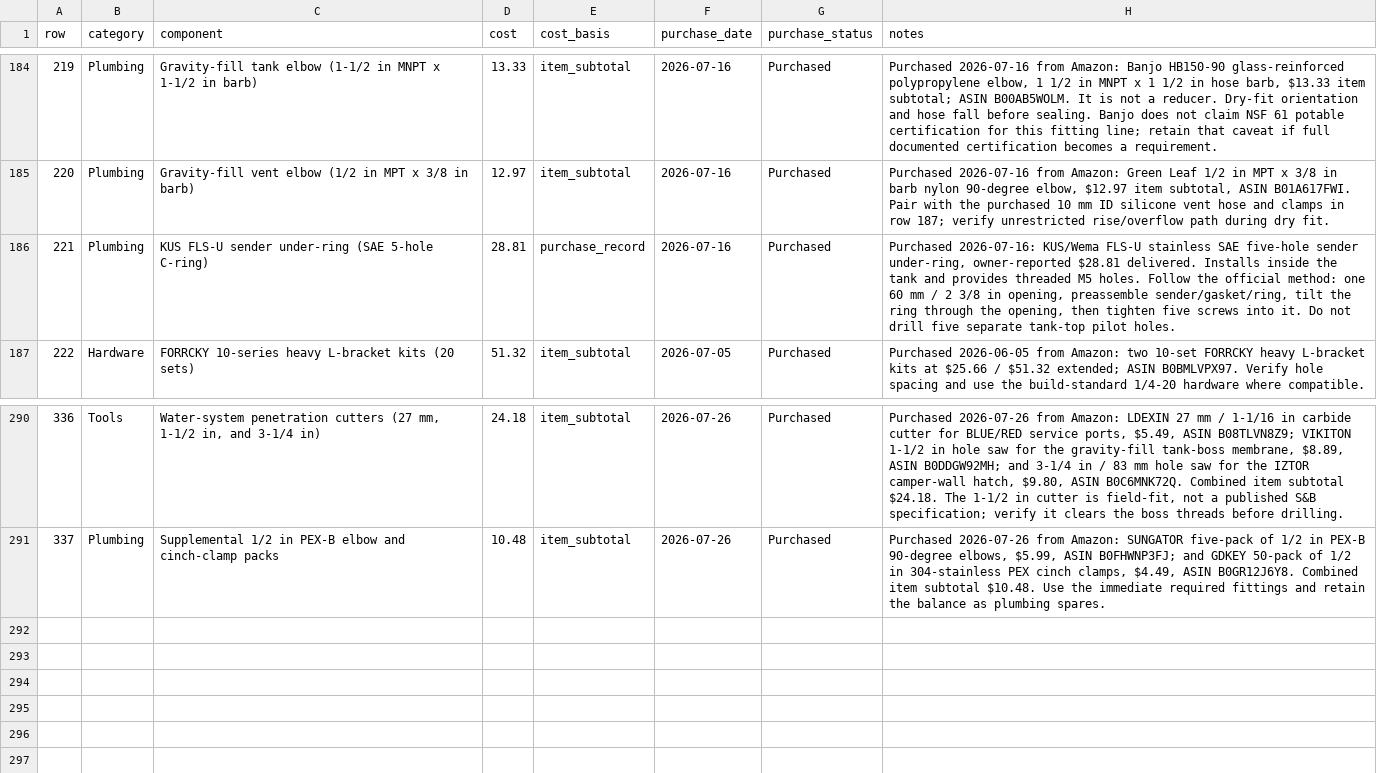
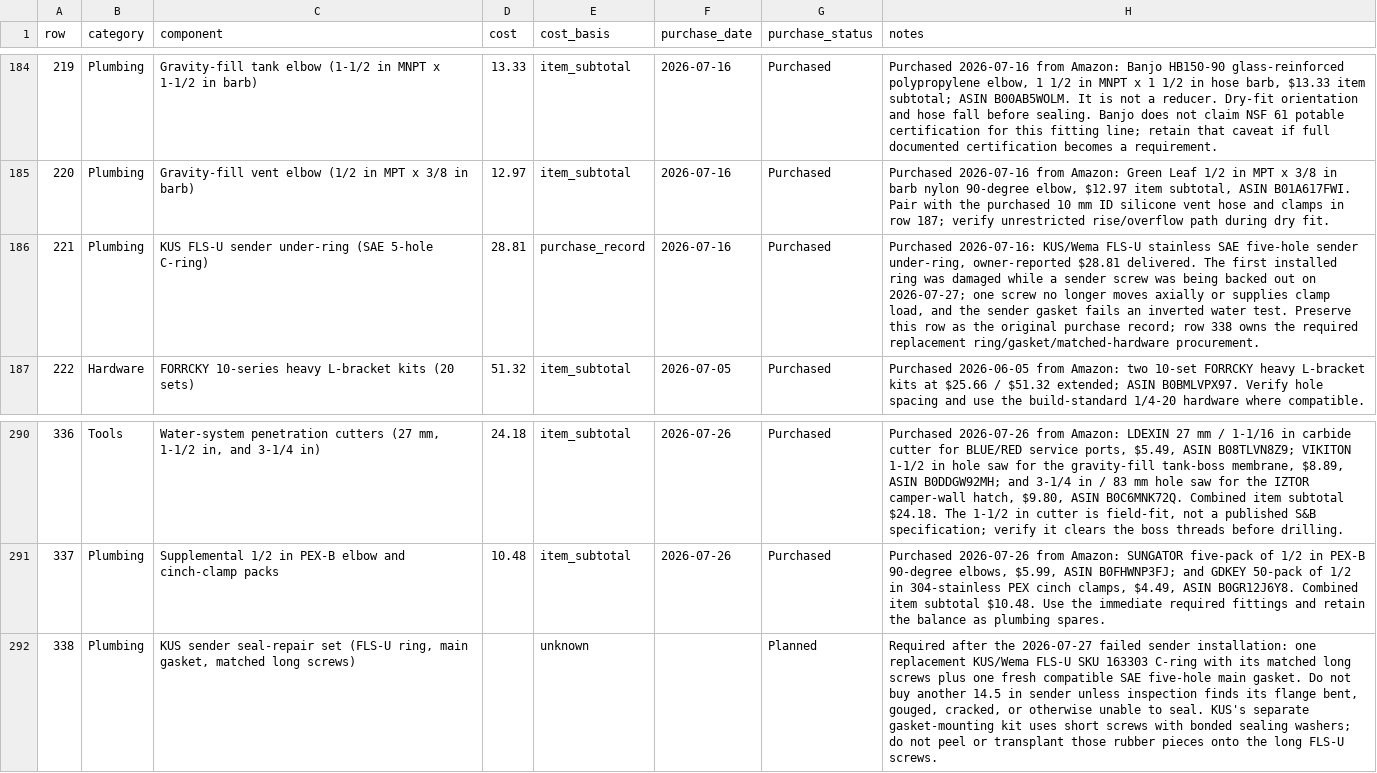
Before and after one commit to DataDaneDev/HiatusBuild, a CSV file: bom/bom_estimated_items.csv, drawn as a sheet; only a part is shown, gaps mark what is left out.

Commit message:
Record tank sender seal failure and repair hold

```diff
--- a/bom/bom_estimated_items.csv
+++ b/bom/bom_estimated_items.csv
@@ -185,3 +185,3 @@
 "220","Plumbing","Gravity-fill vent elbow (1/2 in MPT x 3/8 in barb)","12.97","item_subtotal","2026-07-16","Purchased","Purchased 2026-07-16 from Amazon: Green Leaf 1/2 in MPT x 3/8 in barb nylon 90-degree elbow, $12.97 item subtotal, ASIN B01A617FWI. Pair with the purchased 10 mm ID silicone vent hose and clamps in row 187; verify unrestricted rise/overflow path during dry fit."
-"221","Plumbing","KUS FLS-U sender under-ring (SAE 5-hole C-ring)","28.81","purchase_record","2026-07-16","Purchased","Purchased 2026-07-16: KUS/Wema FLS-U stainless SAE five-hole sender under-ring, owner-reported $28.81 delivered. Installs inside the tank and provides threaded M5 holes. Follow the official method: one 60 mm / 2 3/8 in opening, preassemble sender/gasket/ring, tilt the ring through the opening, then tighten five screws into it. Do not drill five separate tank-top pilot holes."
+"221","Plumbing","KUS FLS-U sender under-ring (SAE 5-hole C-ring)","28.81","purchase_record","2026-07-16","Purchased","Purchased 2026-07-16: KUS/Wema FLS-U stainless SAE five-hole sender under-ring, owner-reported $28.81 delivered. The first installed ring was damaged while a sender screw was being backed out on 2026-07-27; one screw no longer moves axially or supplies clamp load, and the sender gasket fails an inverted water test. Preserve this row as the original purchase record; row 338 owns the required replacement ring/gasket/matched-hardware procurement."
 "222","Hardware","FORRCKY 10-series heavy L-bracket kits (20 sets)","51.32","item_subtotal","2026-07-05","Purchased","Purchased 2026-06-05 from Amazon: two 10-set FORRCKY heavy L-bracket kits at $25.66 / $51.32 extended; ASIN B0BMLVPX97. Verify hole spacing and use the build-standard 1/4-20 hardware where compatible."
@@ -291 +291,2 @@
 "337","Plumbing","Supplemental 1/2 in PEX-B elbow and cinch-clamp packs","10.48","item_subtotal","2026-07-26","Purchased","Purchased 2026-07-26 from Amazon: SUNGATOR five-pack of 1/2 in PEX-B 90-degree elbows, $5.99, ASIN B0FHWNP3FJ; and GDKEY 50-pack of 1/2 in 304-stainless PEX cinch clamps, $4.49, ASIN B0GR12J6Y8. Combined item subtotal $10.48. Use the immediate required fittings and retain the balance as plumbing spares."
+"338","Plumbing","KUS sender seal-repair set (FLS-U ring, main gasket, matched long screws)","","unknown","","Planned","Required after the 2026-07-27 failed sender installation: one replacement KUS/Wema FLS-U SKU 163303 C-ring with its matched long screws plus one fresh compatible SAE five-hole main gasket. Do not buy another 14.5 in sender unless inspection finds its flange bent, gouged, cracked, or otherwise unable to seal. KUS's separate gasket-mounting kit uses short screws with bonded sealing washers; do not peel or transplant those rubber pieces onto the long FLS-U screws."
```
Also changed, not shown: 6 other files.
